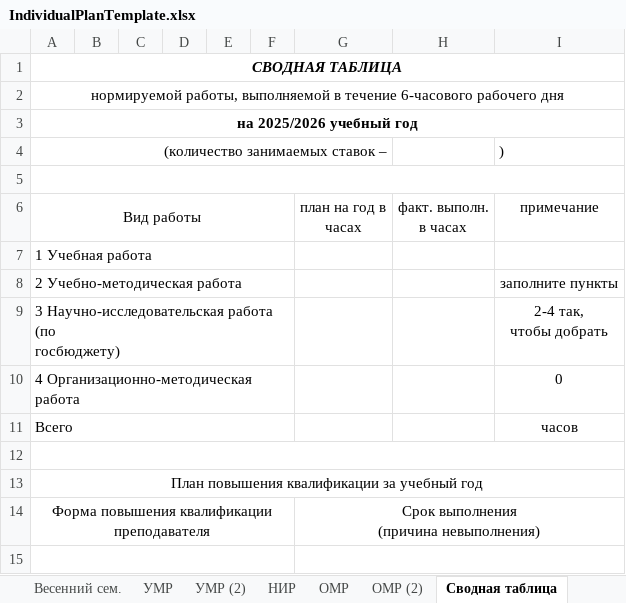
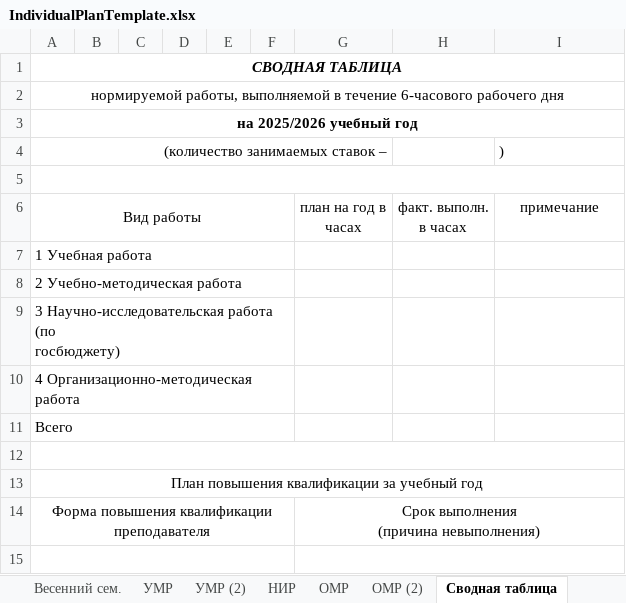
Before and after one commit to safiulova-k/DepartmentLoadApp, an Excel workbook: Templates/IndividualPlanTemplate.xlsx, sheet Сводная таблица, drawn as a sheet; only a part is shown; values as stored, in another font and other column widths than the file's, no borders; ↵ is a line break in a cell; the diff names each change by its address in the sheet, - before the commit and + after, or states it on an @@ line.

```diff
--- a/Templates/IndividualPlanTemplate.xlsx (sheet Сводная таблица)
+++ b/Templates/IndividualPlanTemplate.xlsx (sheet Сводная таблица)
-I8: заполните пункты
+I8: (empty)
-I9: 2-4 так, ↵ чтобы добрать
+I9: (empty)
-I10: 0
+I10: (empty)
-I11: часов
+I11: (empty)
```
Also changed, not shown: sheet УМР, 1 other file.
